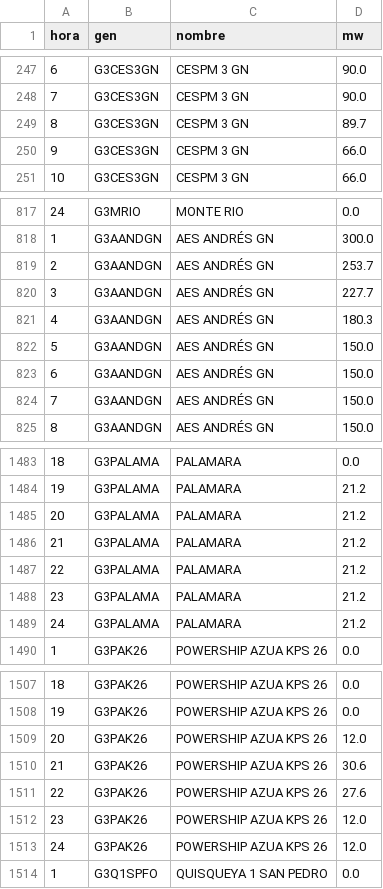
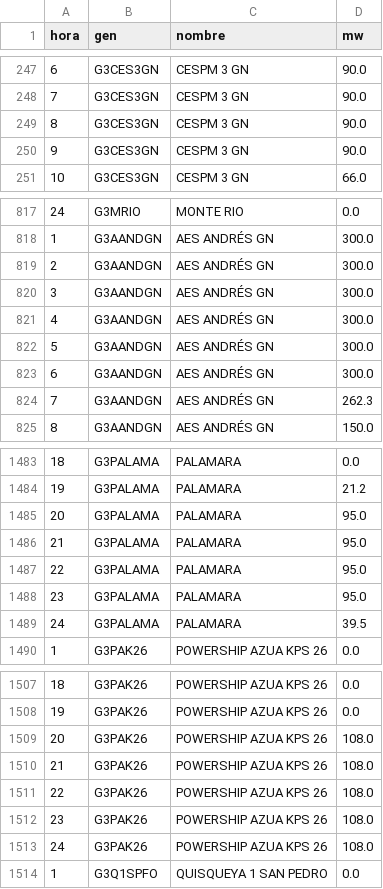
Before and after one commit to FCornielle/seni-sienna, a CSV file: validation/despacho_unidad_hora.csv, drawn as a sheet; only a part is shown, gaps mark what is left out; the diff covers the shown part only.

```diff
--- a/validation/despacho_unidad_hora.csv
+++ b/validation/despacho_unidad_hora.csv
@@ -248,4 +248,4 @@ hora,gen,nombre,mw
 7,G3CES3GN,CESPM 3 GN,90.0
-8,G3CES3GN,CESPM 3 GN,89.7
-9,G3CES3GN,CESPM 3 GN,66.0
+8,G3CES3GN,CESPM 3 GN,90.0
+9,G3CES3GN,CESPM 3 GN,90.0
 10,G3CES3GN,CESPM 3 GN,66.0
@@ -818,8 +818,8 @@ hora,gen,nombre,mw
 1,G3AANDGN,AES ANDRÉS GN,300.0
-2,G3AANDGN,AES ANDRÉS GN,253.7
-3,G3AANDGN,AES ANDRÉS GN,227.7
-4,G3AANDGN,AES ANDRÉS GN,180.3
-5,G3AANDGN,AES ANDRÉS GN,150.0
-6,G3AANDGN,AES ANDRÉS GN,150.0
-7,G3AANDGN,AES ANDRÉS GN,150.0
+2,G3AANDGN,AES ANDRÉS GN,300.0
+3,G3AANDGN,AES ANDRÉS GN,300.0
+4,G3AANDGN,AES ANDRÉS GN,300.0
+5,G3AANDGN,AES ANDRÉS GN,300.0
+6,G3AANDGN,AES ANDRÉS GN,300.0
+7,G3AANDGN,AES ANDRÉS GN,262.3
 8,G3AANDGN,AES ANDRÉS GN,150.0
@@ -1484,7 +1484,7 @@ hora,gen,nombre,mw
 19,G3PALAMA,PALAMARA,21.2
-20,G3PALAMA,PALAMARA,21.2
-21,G3PALAMA,PALAMARA,21.2
-22,G3PALAMA,PALAMARA,21.2
-23,G3PALAMA,PALAMARA,21.2
-24,G3PALAMA,PALAMARA,21.2
+20,G3PALAMA,PALAMARA,95.0
+21,G3PALAMA,PALAMARA,95.0
+22,G3PALAMA,PALAMARA,95.0
+23,G3PALAMA,PALAMARA,95.0
+24,G3PALAMA,PALAMARA,39.5
 1,G3PAK26,POWERSHIP AZUA KPS 26,0.0
@@ -1508,7 +1508,7 @@ hora,gen,nombre,mw
 19,G3PAK26,POWERSHIP AZUA KPS 26,0.0
-20,G3PAK26,POWERSHIP AZUA KPS 26,12.0
-21,G3PAK26,POWERSHIP AZUA KPS 26,30.6
-22,G3PAK26,POWERSHIP AZUA KPS 26,27.6
-23,G3PAK26,POWERSHIP AZUA KPS 26,12.0
-24,G3PAK26,POWERSHIP AZUA KPS 26,12.0
+20,G3PAK26,POWERSHIP AZUA KPS 26,108.0
+21,G3PAK26,POWERSHIP AZUA KPS 26,108.0
+22,G3PAK26,POWERSHIP AZUA KPS 26,108.0
+23,G3PAK26,POWERSHIP AZUA KPS 26,108.0
+24,G3PAK26,POWERSHIP AZUA KPS 26,108.0
 1,G3Q1SPFO,QUISQUEYA 1 SAN PEDRO,0.0
```
Also changed, not shown: 89 edited cells elsewhere in this file, validation/despacho_fuel_hora.csv, validation/fase3_dispatch_comparison.csv, 2 other files.
